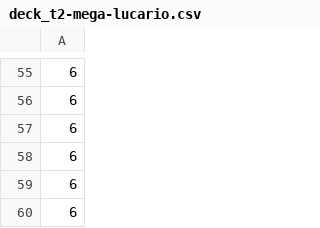
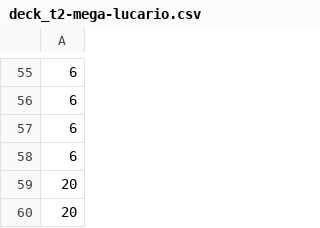
Before and after one commit to alexcook-dev/pokemon-ai, a CSV file: deck_t2-mega-lucario.csv, drawn as a sheet; only a part is shown, gaps mark what is left out.

```diff
--- a/deck_t2-mega-lucario.csv
+++ b/deck_t2-mega-lucario.csv
@@ -58,3 +58,3 @@
 6
-6
-6
+20
+20
```
Also changed, not shown: deck_t7-alakazam-b.csv, 4 other files.
